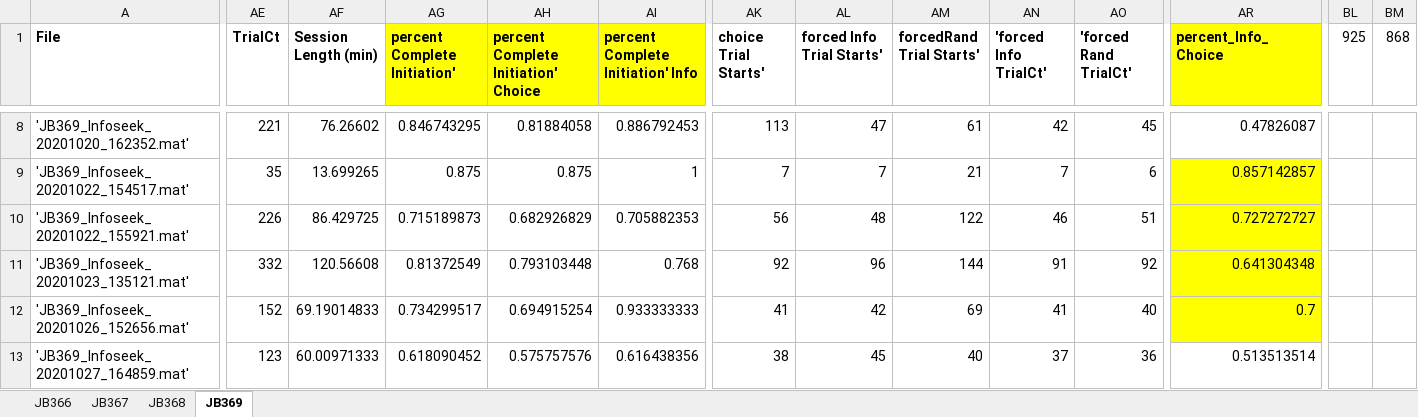
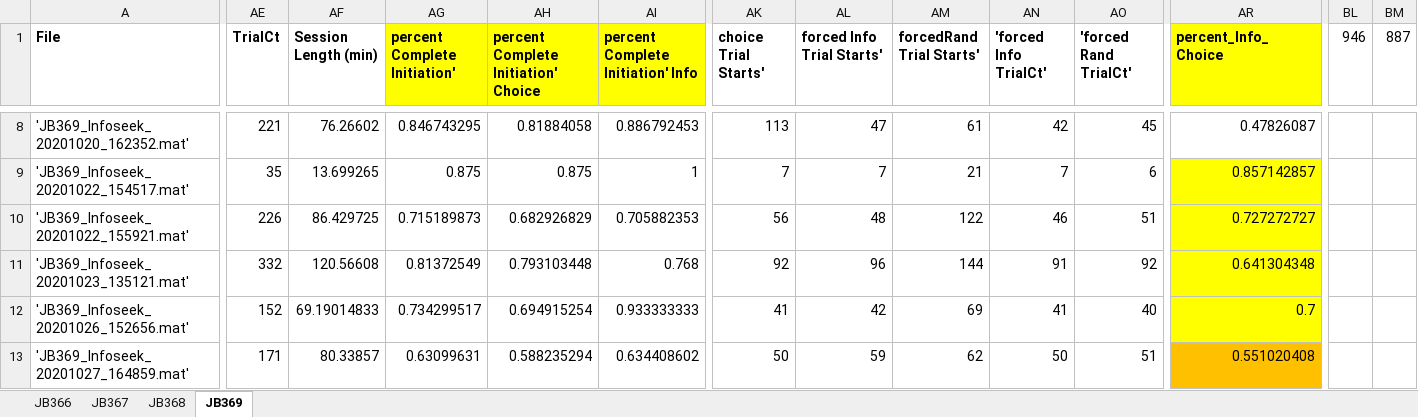
Before and after one commit to jjbussell/BpodInfoSeekAnalysis, an Excel workbook: BpodInfoseekLog.xlsx, sheet JB369, drawn as a sheet; only a part is shown, gaps mark what is left out; values as stored, in another font and other column widths than the file's, no borders; the diff covers the shown part only; the diff names each change by its address in the sheet, - before the commit and + after, or states it on an @@ line.

```diff
--- a/BpodInfoseekLog.xlsx (sheet JB369)
+++ b/BpodInfoseekLog.xlsx (sheet JB369)
-BL1: 925
+BL1: 946
-BM1: 868
+BM1: 887
-AE13 (TrialCt): 123
+AE13 (TrialCt): 171
-AF13 (Session Length (min)): 60.00971333
+AF13 (Session Length (min)): 80.33857
-AG13 (percent Complete Initiation'): 0.618090452
+AG13 (percent Complete Initiation'): 0.63099631
-AH13: 0.575757576
+AH13: 0.588235294
-AI13: 0.616438356
+AI13: 0.634408602
-AK13 (choice Trial Starts'): 38
+AK13 (choice Trial Starts'): 50
-AL13 (forced Info Trial Starts'): 45
+AL13 (forced Info Trial Starts'): 59
-AM13 (forcedRand Trial Starts'): 40
+AM13 (forcedRand Trial Starts'): 62
-AN13 ('forced Info TrialCt'): 37
+AN13 ('forced Info TrialCt'): 50
-AO13 ('forced Rand TrialCt'): 36
+AO13 ('forced Rand TrialCt'): 51
-AR13 (percent_Info_Choice): 0.513513514
+AR13 (percent_Info_Choice): 0.551020408
-AR13 fill: none
+AR13 fill: #FFC000
```
Also changed, not shown: 16 edited cells elsewhere in this sheet, sheet JB367, 2 other files.
